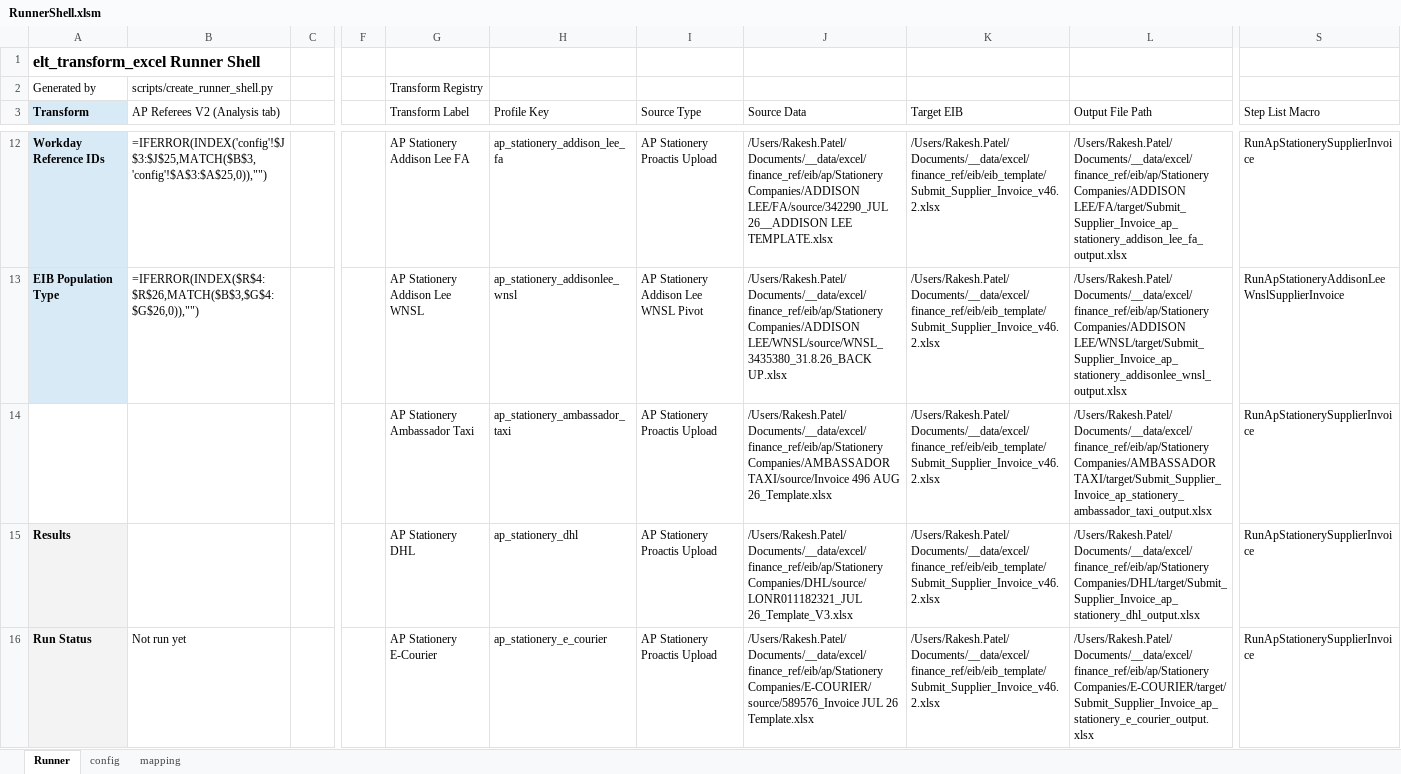
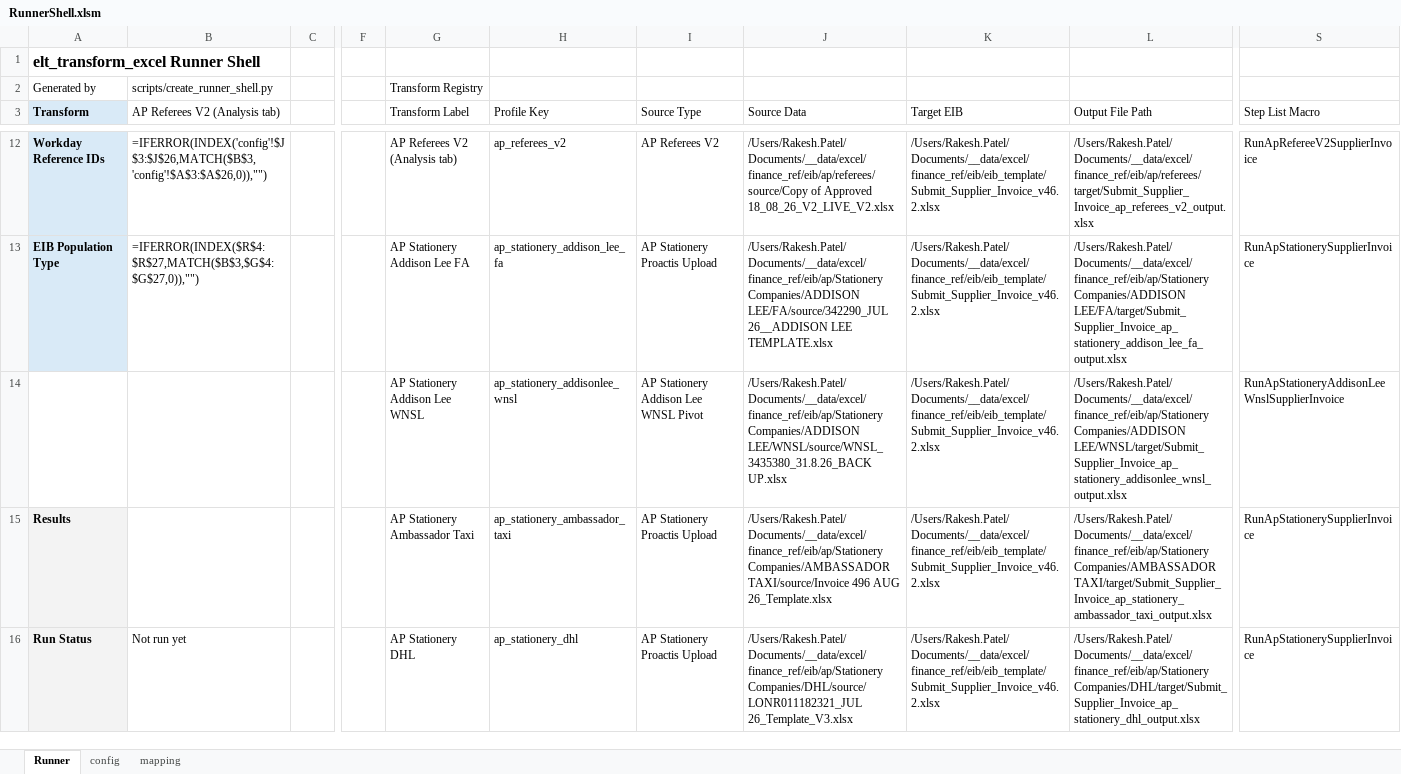
Before and after one commit to rpatel-fa/fa_workday_etl, an Excel workbook: implementations/elt_transform_excel/runner_shell/RunnerShell.xlsm, sheet Runner, drawn as a sheet; only a part is shown, gaps mark what is left out; values as stored, in another font and other column widths than the file's, no borders; formulas without a stored value are shown as written; the diff covers the shown part only; the diff names each change by its address in the sheet, - before the commit and + after, or states it on an @@ line.

```diff
--- a/implementations/elt_transform_excel/runner_shell/RunnerShell.xlsm (sheet Runner)
+++ b/implementations/elt_transform_excel/runner_shell/RunnerShell.xlsm (sheet Runner)
-B12 (AP Referees V2 (Analysis tab)): =IFERROR(INDEX('config'!$J$3:$J$25,MATCH($B$3,'config'!$A$3:$A$25,0)),"")
+B12 (AP Referees V2 (Analysis tab)): =IFERROR(INDEX('config'!$J$3:$J$26,MATCH($B$3,'config'!$A$3:$A$26,0)),"")
-G12 (Transform Label): AP Stationery Addison Lee FA
+G12 (Transform Label): AP Referees V2 (Analysis tab)
-H12 (Profile Key): ap_stationery_addison_lee_fa
+H12 (Profile Key): ap_referees_v2
-I12 (Source Type): AP Stationery Proactis Upload
+I12 (Source Type): AP Referees V2
-J12 (Source Data): /Users/Rakesh.Patel/Documents/__data/excel/finance_ref/eib/ap/Stationery Companies/ADDISON LEE/FA/source/342290_JUL 26__ADDISON LEE TEMPLATE.xlsx
+J12 (Source Data): /Users/Rakesh.Patel/Documents/__data/excel/finance_ref/eib/ap/referees/source/Copy of Approved 18_08_26_V2_LIVE_V2.xlsx
-L12 (Output File Path): /Users/Rakesh.Patel/Documents/__data/excel/finance_ref/eib/ap/Stationery Companies/ADDISON LEE/FA/target/Submit_Supplier_Invoice_ap_stationery_addison_lee_fa_output.xlsx
+L12 (Output File Path): /Users/Rakesh.Patel/Documents/__data/excel/finance_ref/eib/ap/referees/target/Submit_Supplier_Invoice_ap_referees_v2_output.xlsx
-S12 (Step List Macro): RunApStationerySupplierInvoice
+S12 (Step List Macro): RunApRefereeV2SupplierInvoice
-B13 (AP Referees V2 (Analysis tab)): =IFERROR(INDEX($R$4:$R$26,MATCH($B$3,$G$4:$G$26,0)),"")
+B13 (AP Referees V2 (Analysis tab)): =IFERROR(INDEX($R$4:$R$27,MATCH($B$3,$G$4:$G$27,0)),"")
-G13 (Transform Label): AP Stationery Addison Lee WNSL
+G13 (Transform Label): AP Stationery Addison Lee FA
-H13 (Profile Key): ap_stationery_addisonlee_wnsl
+H13 (Profile Key): ap_stationery_addison_lee_fa
-I13 (Source Type): AP Stationery Addison Lee WNSL Pivot
+I13 (Source Type): AP Stationery Proactis Upload
-J13 (Source Data): /Users/Rakesh.Patel/Documents/__data/excel/finance_ref/eib/ap/Stationery Companies/ADDISON LEE/WNSL/source/WNSL_3435380_31.8.26_BACK UP.xlsx
+J13 (Source Data): /Users/Rakesh.Patel/Documents/__data/excel/finance_ref/eib/ap/Stationery Companies/ADDISON LEE/FA/source/342290_JUL 26__ADDISON LEE TEMPLATE.xlsx
-L13 (Output File Path): /Users/Rakesh.Patel/Documents/__data/excel/finance_ref/eib/ap/Stationery Companies/ADDISON LEE/WNSL/target/Submit_Supplier_Invoice_ap_stationery_addisonlee_wnsl_output.xlsx
+L13 (Output File Path): /Users/Rakesh.Patel/Documents/__data/excel/finance_ref/eib/ap/Stationery Companies/ADDISON LEE/FA/target/Submit_Supplier_Invoice_ap_stationery_addison_lee_fa_output.xlsx
-S13 (Step List Macro): RunApStationeryAddisonLeeWnslSupplierInvoice
+S13 (Step List Macro): RunApStationerySupplierInvoice
-G14 (Transform Label): AP Stationery Ambassador Taxi
+G14 (Transform Label): AP Stationery Addison Lee WNSL
-H14 (Profile Key): ap_stationery_ambassador_taxi
+H14 (Profile Key): ap_stationery_addisonlee_wnsl
-I14 (Source Type): AP Stationery Proactis Upload
+I14 (Source Type): AP Stationery Addison Lee WNSL Pivot
-J14 (Source Data): /Users/Rakesh.Patel/Documents/__data/excel/finance_ref/eib/ap/Stationery Companies/AMBASSADOR TAXI/source/Invoice 496 AUG 26_Template.xlsx
+J14 (Source Data): /Users/Rakesh.Patel/Documents/__data/excel/finance_ref/eib/ap/Stationery Companies/ADDISON LEE/WNSL/source/WNSL_3435380_31.8.26_BACK UP.xlsx
-L14 (Output File Path): /Users/Rakesh.Patel/Documents/__data/excel/finance_ref/eib/ap/Stationery Companies/AMBASSADOR TAXI/target/Submit_Supplier_Invoice_ap_stationery_ambassador_taxi_output.xlsx
+L14 (Output File Path): /Users/Rakesh.Patel/Documents/__data/excel/finance_ref/eib/ap/Stationery Companies/ADDISON LEE/WNSL/target/Submit_Supplier_Invoice_ap_stationery_addisonlee_wnsl_output.xlsx
-S14 (Step List Macro): RunApStationerySupplierInvoice
+S14 (Step List Macro): RunApStationeryAddisonLeeWnslSupplierInvoice
-G15 (Transform Label): AP Stationery DHL
+G15 (Transform Label): AP Stationery Ambassador Taxi
-H15 (Profile Key): ap_stationery_dhl
+H15 (Profile Key): ap_stationery_ambassador_taxi
-J15 (Source Data): /Users/Rakesh.Patel/Documents/__data/excel/finance_ref/eib/ap/Stationery Companies/DHL/source/LONR011182321_JUL 26_Template_V3.xlsx
+J15 (Source Data): /Users/Rakesh.Patel/Documents/__data/excel/finance_ref/eib/ap/Stationery Companies/AMBASSADOR TAXI/source/Invoice 496 AUG 26_Template.xlsx
-L15 (Output File Path): /Users/Rakesh.Patel/Documents/__data/excel/finance_ref/eib/ap/Stationery Companies/DHL/target/Submit_Supplier_Invoice_ap_stationery_dhl_output.xlsx
+L15 (Output File Path): /Users/Rakesh.Patel/Documents/__data/excel/finance_ref/eib/ap/Stationery Companies/AMBASSADOR TAXI/target/Submit_Supplier_Invoice_ap_stationery_ambassador_taxi_output.xlsx
-G16 (Transform Label): AP Stationery E-Courier
+G16 (Transform Label): AP Stationery DHL
-H16 (Profile Key): ap_stationery_e_courier
+H16 (Profile Key): ap_stationery_dhl
-J16 (Source Data): /Users/Rakesh.Patel/Documents/__data/excel/finance_ref/eib/ap/Stationery Companies/E-COURIER/source/589576_Invoice JUL 26 Template.xlsx
+J16 (Source Data): /Users/Rakesh.Patel/Documents/__data/excel/finance_ref/eib/ap/Stationery Companies/DHL/source/LONR011182321_JUL 26_Template_V3.xlsx
-L16 (Output File Path): /Users/Rakesh.Patel/Documents/__data/excel/finance_ref/eib/ap/Stationery Companies/E-COURIER/target/Submit_Supplier_Invoice_ap_stationery_e_courier_output.xlsx
+L16 (Output File Path): /Users/Rakesh.Patel/Documents/__data/excel/finance_ref/eib/ap/Stationery Companies/DHL/target/Submit_Supplier_Invoice_ap_stationery_dhl_output.xlsx
```
Also changed, not shown: 1 added row and 73 edited cells elsewhere in this sheet, sheet config.
